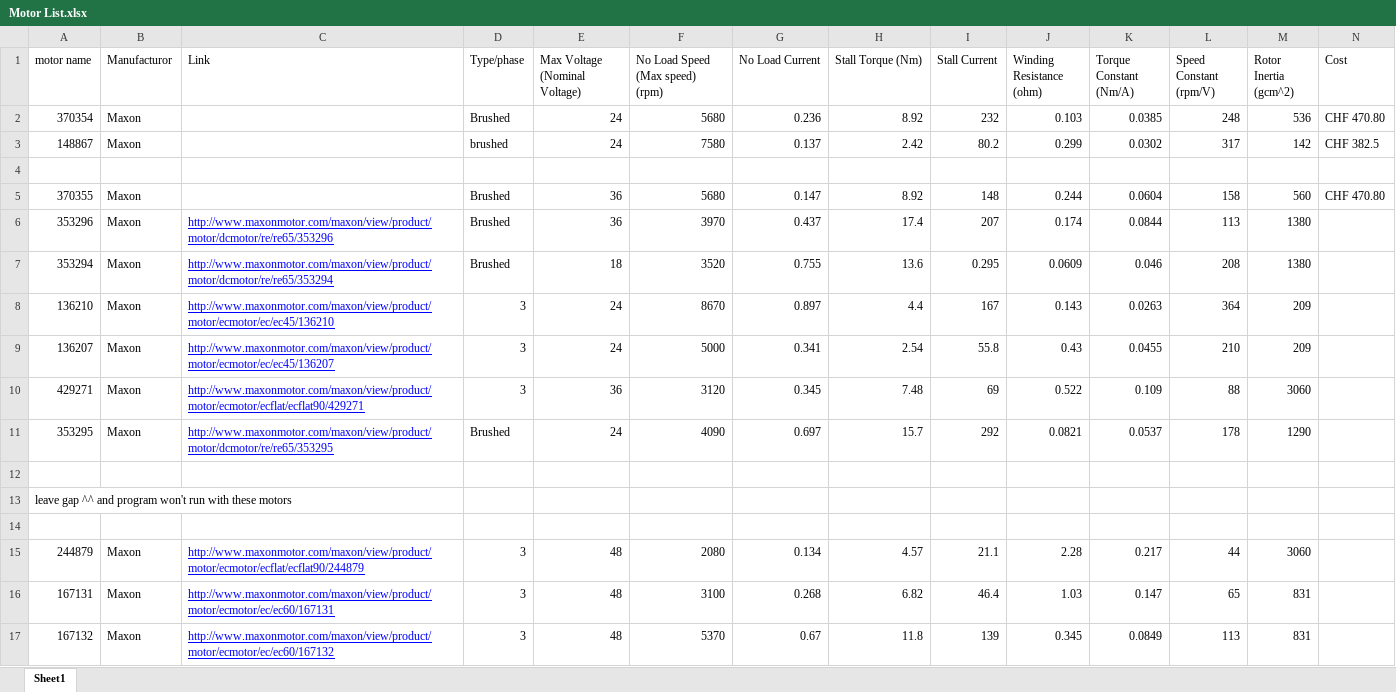
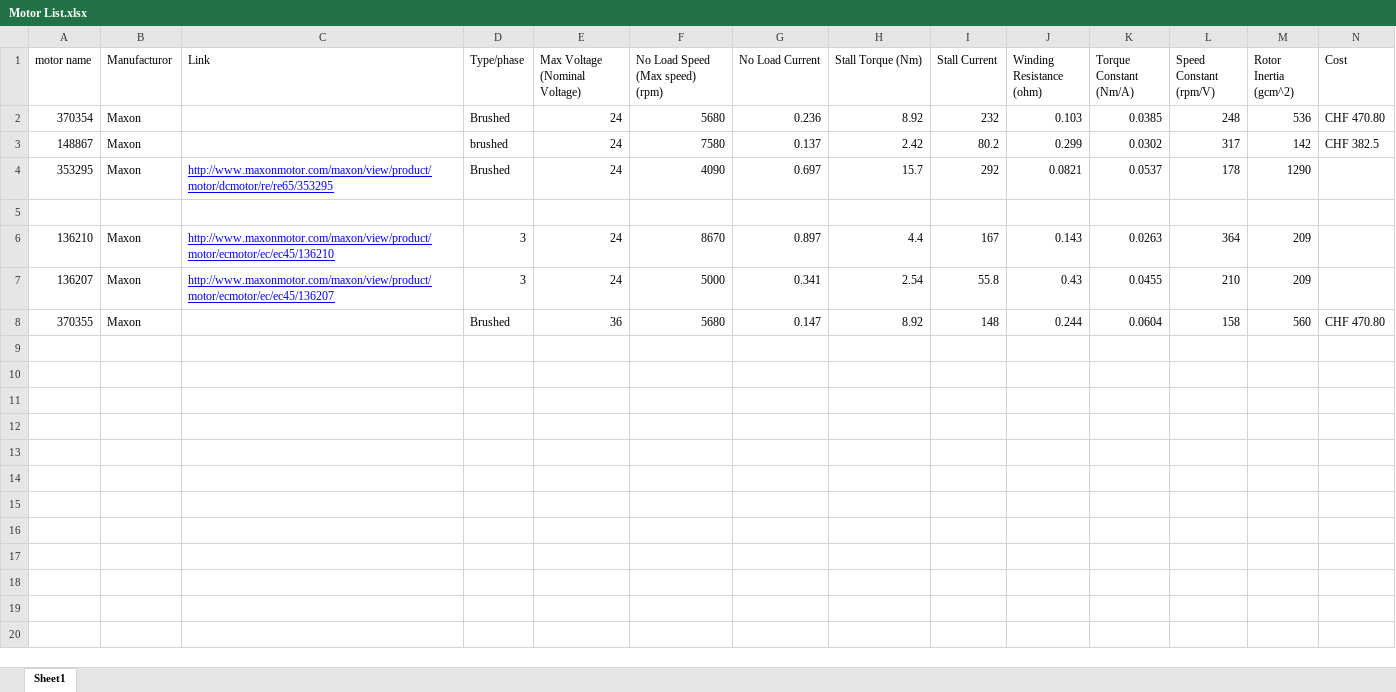
Before and after one commit to UAlberta-EcoCar/ARCHIVED-Car-Simulation, an Excel workbook: Simulation/Motor List.xlsx, sheet Sheet1, drawn as a sheet; values as stored, in another font and other column widths than the file's, no borders; removed rows and columns are numbered as before the commit, all else as after; the diff names each change by its address in the sheet, - before the commit and + after, or states it on an @@ line.

```diff
--- a/Simulation/Motor List.xlsx (sheet Sheet1)
+++ b/Simulation/Motor List.xlsx (sheet Sheet1)
@@ row 11 moved to row 4: 353295 @@
-row 5: 370355 | Maxon |  | Brushed | 36 | 5680 | 0.147 | 8.92 | 148 | 0.244 | 0.0604 | 158 | 560 | CHF 470.80
-row 6: 353296 | Maxon | http://www.maxonmotor.com/maxon/view/product/motor/dcmotor/re/re65/353296 | Brushed | 36 | 3970 | 0.437 | 17.4 | 207 | 0.174 | 0.0844 | 113 | 1380
-row 7: 353294 | Maxon | http://www.maxonmotor.com/maxon/view/product/motor/dcmotor/re/re65/353294 | Brushed | 18 | 3520 | 0.755 | 13.6 | 0.295 | 0.0609 | 0.046 | 208 | 1380
-row 10: 429271 | Maxon | http://www.maxonmotor.com/maxon/view/product/motor/ecmotor/ecflat/ecflat90/429271 | 3 | 36 | 3120 | 0.345 | 7.48 | 69 | 0.522 | 0.109 | 88 | 3060
-row 8: (empty)
+row 8: 370355 | Maxon |  | Brushed | 36 | 5680 | 0.147 | 8.92 | 148 | 0.244 | 0.0604 | 158 | 560 | CHF 470.80
-row 13: leave gap ^^ and program won't run with these motors
-row 14: (empty)
-row 15: 244879 | Maxon | http://www.maxonmotor.com/maxon/view/product/motor/ecmotor/ecflat/ecflat90/244879 | 3 | 48 | 2080 | 0.134 | 4.57 | 21.1 | 2.28 | 0.217 | 44 | 3060
-row 16: 167131 | Maxon | http://www.maxonmotor.com/maxon/view/product/motor/ecmotor/ec/ec60/167131 | 3 | 48 | 3100 | 0.268 | 6.82 | 46.4 | 1.03 | 0.147 | 65 | 831
-row 17: 167132 | Maxon | http://www.maxonmotor.com/maxon/view/product/motor/ecmotor/ec/ec60/167132 | 3 | 48 | 5370 | 0.67 | 11.8 | 139 | 0.345 | 0.0849 | 113 | 831
```
Also changed, not shown: Simulation/FC List.xlsx, 3 other files.
